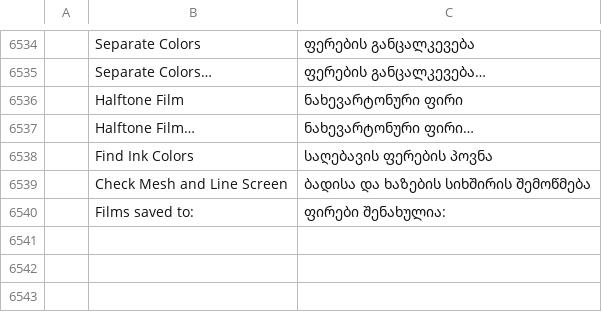
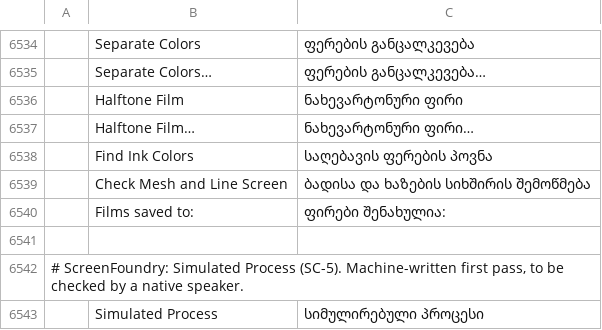
Before and after one commit to Stitchwright/screenfoundry, a TSV file: crates/ui-egui/src/i18n/ka.tsv, drawn as a sheet; only a part is shown, gaps mark what is left out; the diff names each change by its address in the sheet, - before the commit and + after, or states it on an @@ line.

```diff
--- a/crates/ui-egui/src/i18n/ka.tsv
+++ b/crates/ui-egui/src/i18n/ka.tsv
+row 6541: (empty)
+row 6542: # ScreenFoundry: Simulated Process (SC-5). Machine-written first pass, to be checked by a native speaker.
+row 6543:  | Simulated Process | სიმულირებული პროცესი
```
Also changed, not shown: crates/ui-egui/src/i18n/bg.tsv, crates/ui-egui/src/i18n/el.tsv, 29 other files.
